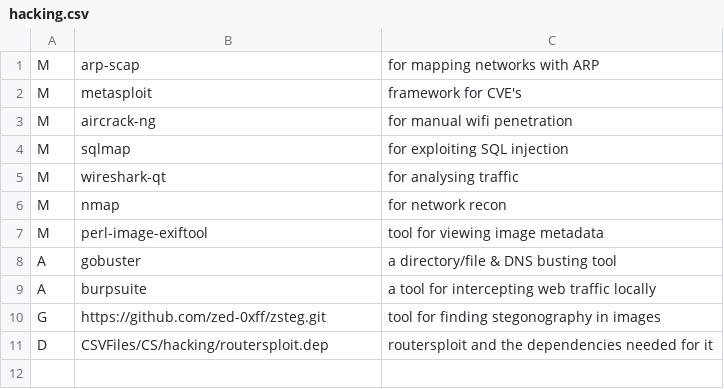
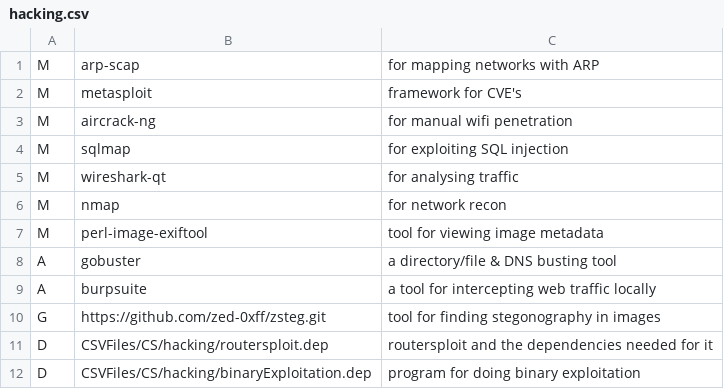
Before and after one commit to bertmad3400/SLAM, a CSV file: CSVFiles/CS/hacking/hacking.csv, drawn as a sheet; the diff names each change by its address in the sheet, - before the commit and + after, or states it on an @@ line.

Commit message:
Add csv files for programs used for binary exploitation

```diff
--- a/CSVFiles/CS/hacking/hacking.csv
+++ b/CSVFiles/CS/hacking/hacking.csv
+row 12: D | CSVFiles/CS/hacking/binaryExploitation.dep | program for doing binary exploitation
```
Also changed, not shown: 1 other file.
